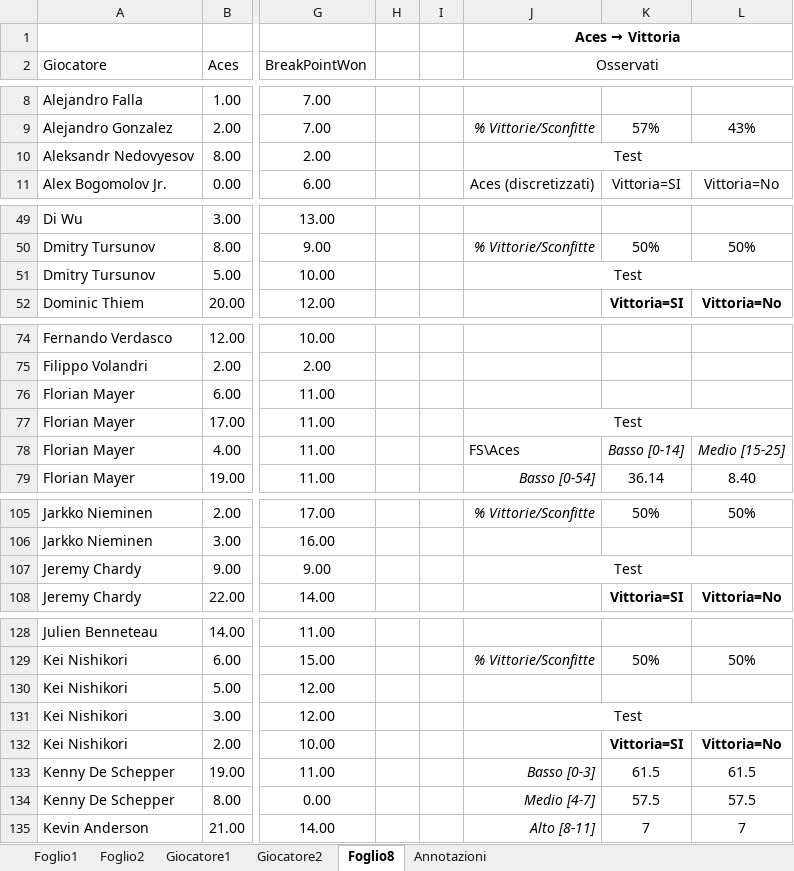
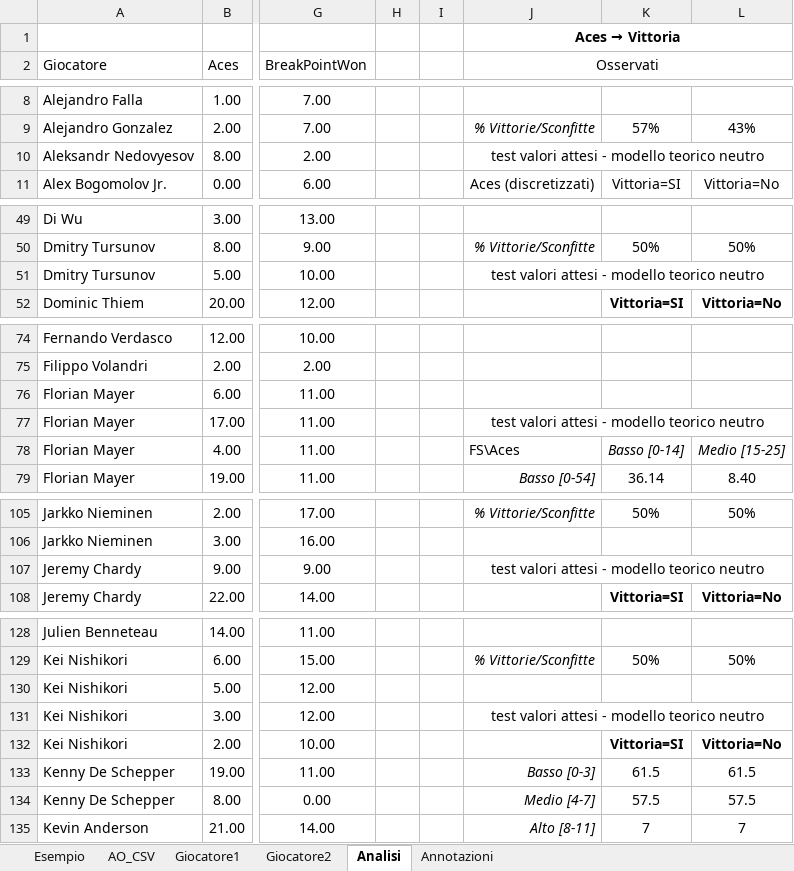
Before and after one commit to Bertolucci52/PythonExercise, an Excel workbook: Etivity2/Excel_chi-quadro.xlsx, sheet Analisi, drawn as a sheet; only a part is shown, gaps mark what is left out; values as stored, in another font and other column widths than the file's, no borders; table styles not drawn; the diff covers the shown part only; the diff names each change by its address in the sheet, - before the commit and + after, or states it on an @@ line.

```diff
--- a/Etivity2/Excel_chi-quadro.xlsx (sheet Analisi)
+++ b/Etivity2/Excel_chi-quadro.xlsx (sheet Analisi)
-sheet tab: Foglio1
+sheet tab: Esempio
-sheet tab: Foglio2
+sheet tab: AO_CSV
-sheet tab: Foglio8
+sheet tab: Analisi
-J10 (Osservati): Test
+J10 (Osservati): test valori attesi - modello teorico neutro
-J51 (Osservati): Test
+J51 (Osservati): test valori attesi - modello teorico neutro
-J77 (Osservati): Test
+J77 (Osservati): test valori attesi - modello teorico neutro
-J107 (Osservati): Test
+J107 (Osservati): test valori attesi - modello teorico neutro
-J131 (Osservati): Test
+J131 (Osservati): test valori attesi - modello teorico neutro
```
Also changed, not shown: 90 edited cells and merged cells elsewhere in this sheet, sheet Annotazioni, 2 other files.
